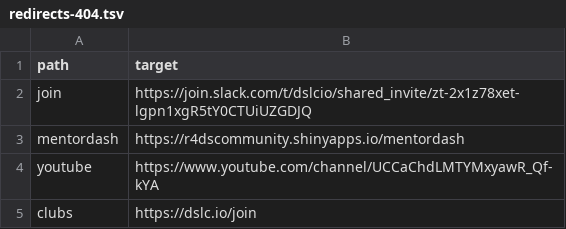
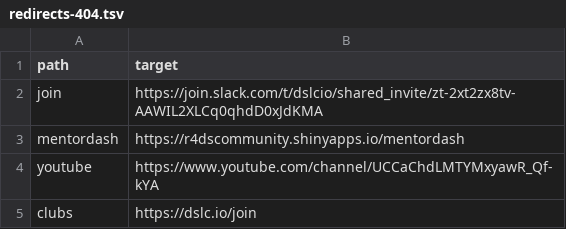
Before and after one commit to dslc-io/dslc-io, a TSV file: redirects-404.tsv, drawn as a sheet; only a part is shown.

```diff
--- a/redirects-404.tsv
+++ b/redirects-404.tsv
@@ -1,3 +1,3 @@
 path	target
-join	https://join.slack.com/t/dslcio/shared_invite/zt-2x1z78xet-lgpn1xgR5tY0CTUiUZGDJQ
+join	https://join.slack.com/t/dslcio/shared_invite/zt-2xt2zx8tv-AAWIL2XLCq0qhdD0xJdKMA
 mentordash	https://r4dscommunity.shinyapps.io/mentordash
```
Also changed, not shown: 21 other files.
